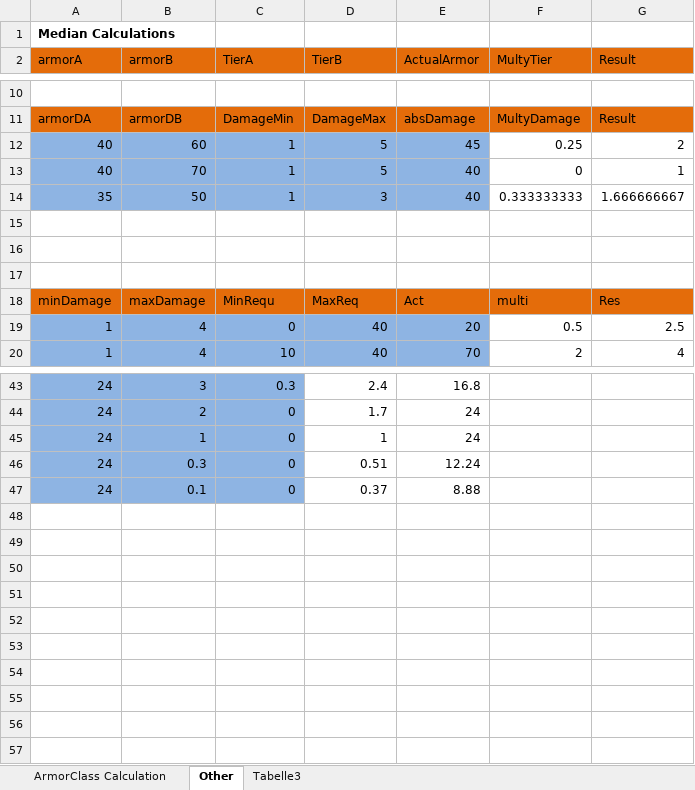
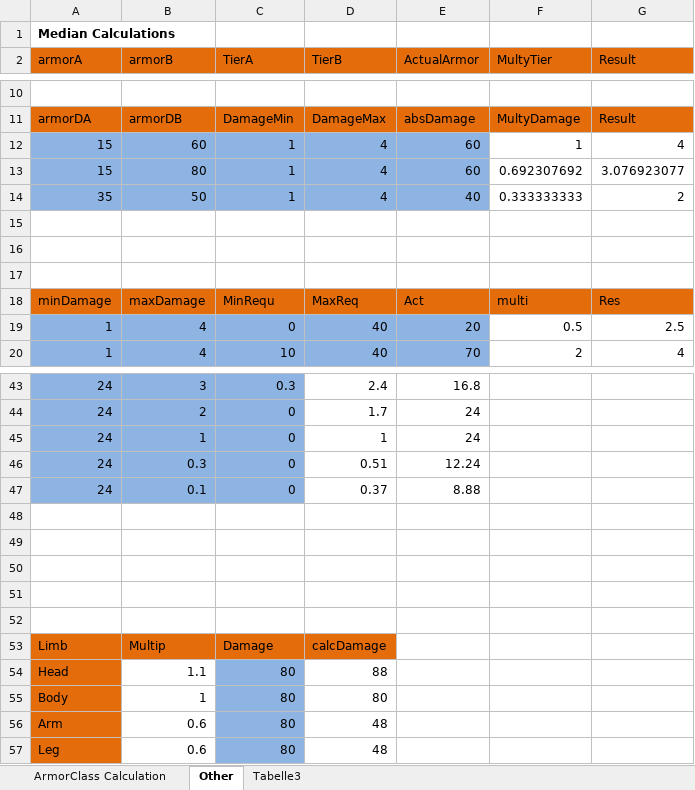
Before and after one commit to Escape-From-Unturnov-II/ArmorPlus, an Excel workbook: BetterArmor.xlsx, sheet Other, drawn as a sheet; only a part is shown, gaps mark what is left out; values as stored, in another font and other column widths than the file's, no borders; removed rows and columns are numbered as before the commit, all else as after; the diff names each change by its address in the sheet, - before the commit and + after, or states it on an @@ line.

```diff
--- a/BetterArmor.xlsx (sheet Other)
+++ b/BetterArmor.xlsx (sheet Other)
-row 12: 40 | 60 | 1 | 5 | 45 | 0.25 | 2
-row 13: 40 | 70 | 1 | 5 | 40 | 0 | 1
+row 12: 15 | 60 | 1 | 4 | 60 | 1 | 4
+row 13: 15 | 80 | 1 | 4 | 60 | 0.692307692 | 3.076923077
-D14 (TierB): 3
+D14 (TierB): 4
-G14 (Result): 1.666666667
+G14 (Result): 2
+row 48: (empty)
+row 49: (empty)
+row 50: (empty)
+row 51: (empty)
+row 52: (empty)
+row 53: Limb | Multip | Damage | calcDamage
+row 54: Head | 1.1 | 80 | 88
+row 55: Body | 1 | 80 | 80
+row 56: Arm | 0.6 | 80 | 48
+row 57: Leg | 0.6 | 80 | 48
```
Also changed, not shown: 1 other file.
